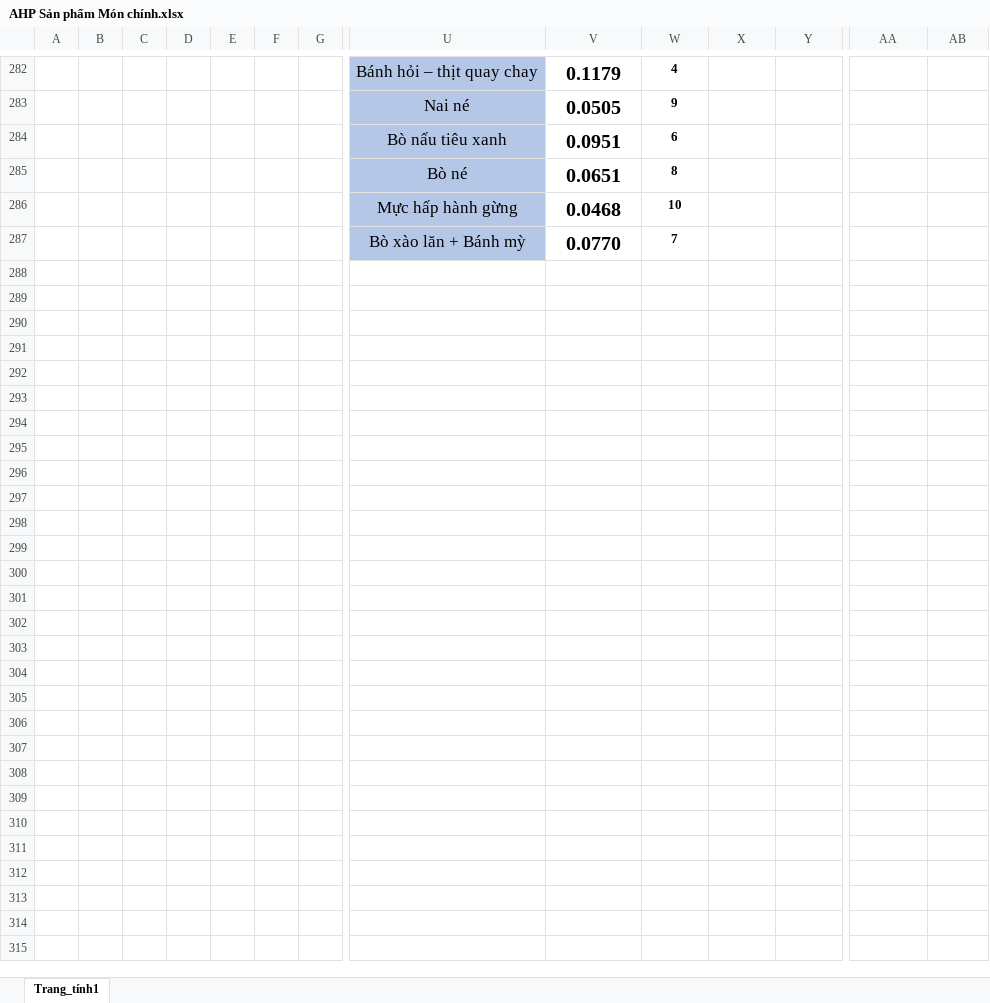
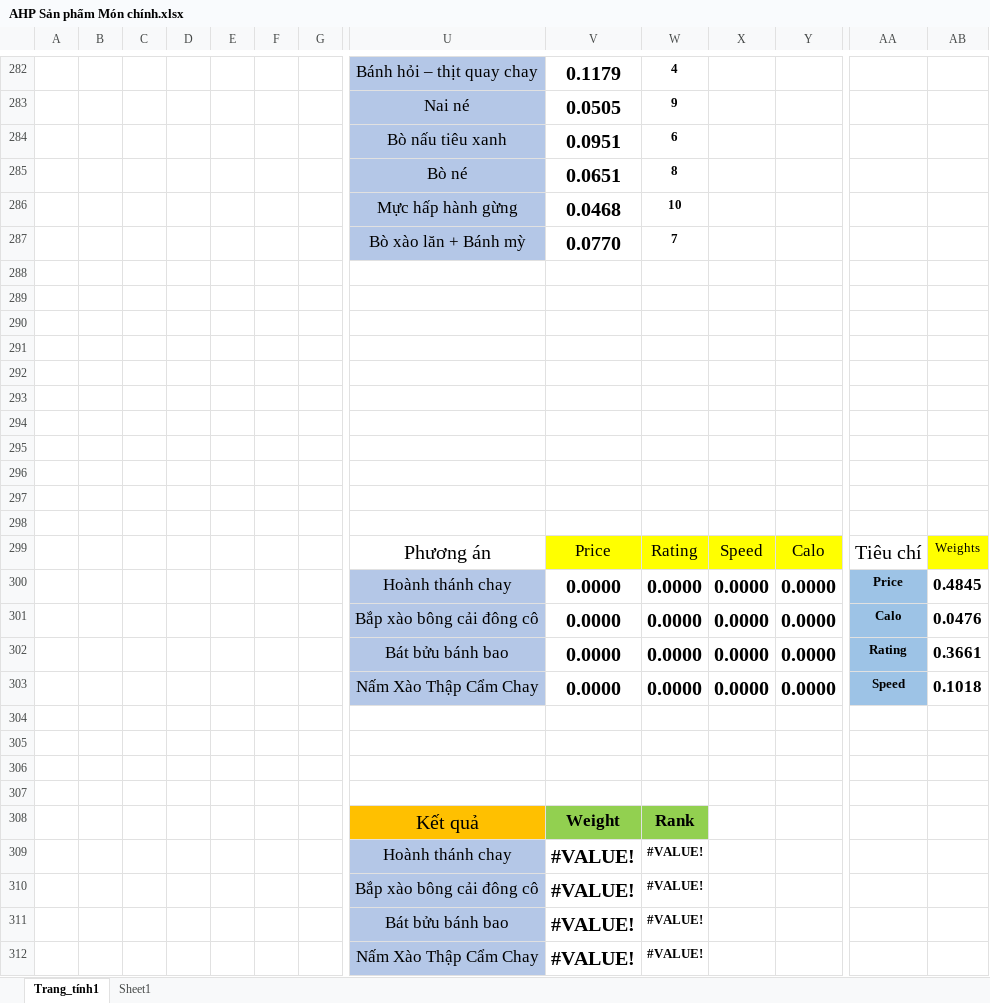
Before and after one commit to quangpham2803/HoTroRaQuyetDinh, an Excel workbook: AHP Sản phẩm Món chính.xlsx, sheet Trang_tính1, drawn as a sheet; only a part is shown, gaps mark what is left out; values as stored, in another font and other column widths than the file's, no borders; rows hold the shown columns only; the diff covers the shown part only; the diff names each change by its address in the sheet, - before the commit and + after, or states it on an @@ line.

```diff
--- a/AHP Sản phẩm Món chính.xlsx (sheet Trang_tính1)
+++ b/AHP Sản phẩm Món chính.xlsx (sheet Trang_tính1)
+sheet tab: Sheet1
+row 288: (empty)
+row 289: (empty)
+row 290: (empty)
+row 291: (empty)
+row 292: (empty)
+row 293: (empty)
+row 294: (empty)
+row 295: (empty)
+row 296: (empty)
+row 297: (empty)
+row 298: (empty)
+row 299:  |  |  |  |  |  |  | Phương án | Price | Rating | Speed | Calo | Tiêu chí | Weights
+row 300:  |  |  |  |  |  |  | Hoành thánh chay | 0.0000 | 0.0000 | 0.0000 | 0.0000 | Price | 0.4845
+row 301:  |  |  |  |  |  |  | Bắp xào bông cải đông cô | 0.0000 | 0.0000 | 0.0000 | 0.0000 | Calo | 0.0476
+row 302:  |  |  |  |  |  |  | Bát bửu bánh bao | 0.0000 | 0.0000 | 0.0000 | 0.0000 | Rating | 0.3661
+row 303:  |  |  |  |  |  |  | Nấm Xào Thập Cẩm Chay | 0.0000 | 0.0000 | 0.0000 | 0.0000 | Speed | 0.1018
+row 304: (empty)
+row 305: (empty)
+row 306: (empty)
+row 307: (empty)
+row 308:  |  |  |  |  |  |  | Kết quả | Weight | Rank
+row 309:  |  |  |  |  |  |  | Hoành thánh chay | #VALUE! | #VALUE!
+row 310:  |  |  |  |  |  |  | Bắp xào bông cải đông cô | #VALUE! | #VALUE!
+row 311:  |  |  |  |  |  |  | Bát bửu bánh bao | #VALUE! | #VALUE!
+row 312:  |  |  |  |  |  |  | Nấm Xào Thập Cẩm Chay | #VALUE! | #VALUE!
```
Also changed, not shown: cell formats elsewhere in this sheet, 16 other files.
